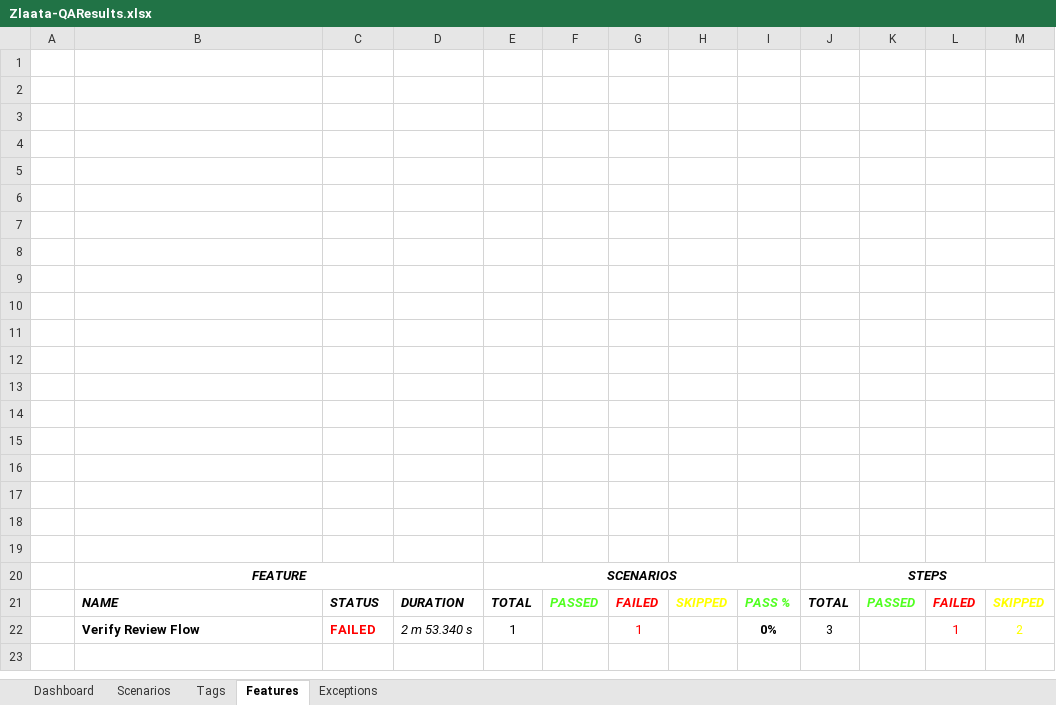
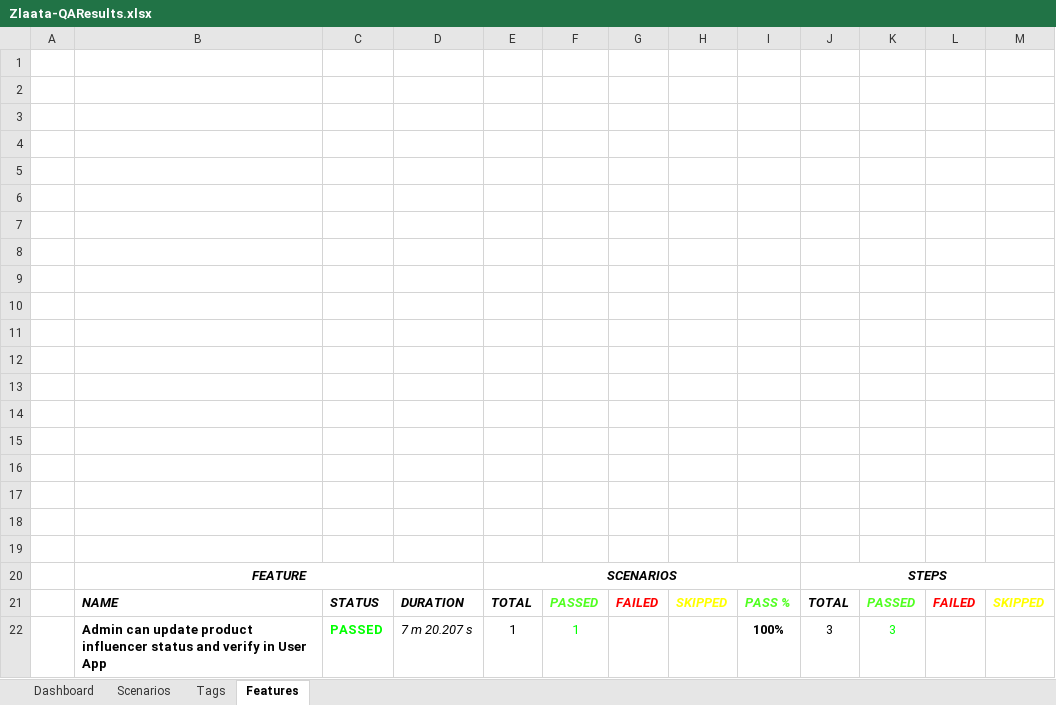
Before and after one commit to ZlaataAutomation/ZlaataQAsever, an Excel workbook: reports/Extent-Report/Zlaata-QAResults.xlsx, sheet Features, drawn as a sheet; values as stored, in another font and other column widths than the file's, no borders; charts and pictures not drawn; removed rows and columns are numbered as before the commit, all else as after; the diff names each change by its address in the sheet, - before the commit and + after, or states it on an @@ line.

Commit message:
Git commit "Review and Influencer page"

```diff
--- a/reports/Extent-Report/Zlaata-QAResults.xlsx (sheet Features)
+++ b/reports/Extent-Report/Zlaata-QAResults.xlsx (sheet Features)
-sheet tab: Exceptions
-row 22:  | Verify Review Flow | FAILED | 2 m 53.340 s | 1 |  | 1 |  | 0% | 3 |  | 1 | 2
+row 22:  | Admin can update product influencer status and verify in User App | PASSED | 7 m 20.207 s | 1 | 1 |  |  | 100% | 3 | 3
```
Also changed, not shown: sheet Tags, sheet Dashboard, sheet Scenarios, charts or pictures, 9 other files.
